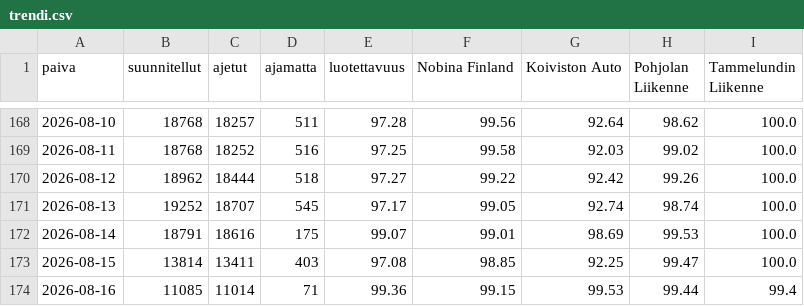
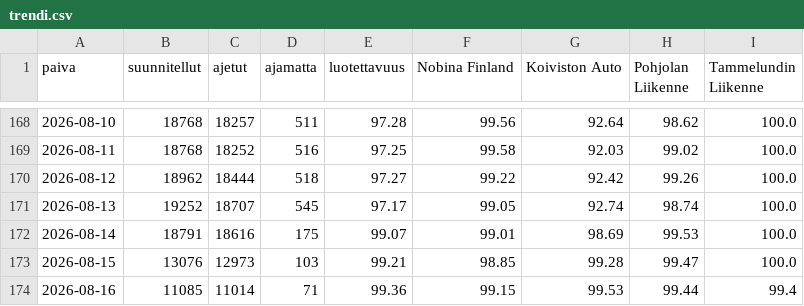
Before and after one commit to villeuusirauva-create/hsl-luotettavuus, a CSV file: tulokset/trendi.csv, drawn as a sheet; only a part is shown, gaps mark what is left out.

```diff
--- a/tulokset/trendi.csv
+++ b/tulokset/trendi.csv
@@ -172,3 +172,3 @@
 2026-08-14,18791,18616,175,99.07,99.01,98.69,99.53,100.0
-2026-08-15,13814,13411,403,97.08,98.85,92.25,99.47,100.0
+2026-08-15,13076,12973,103,99.21,98.85,99.28,99.47,100.0
 2026-08-16,11085,11014,71,99.36,99.15,99.53,99.44,99.4
```
Also changed, not shown: tulokset/kellonaika.csv, tulokset/linjat_2026-08-15.csv, 5 other files.
